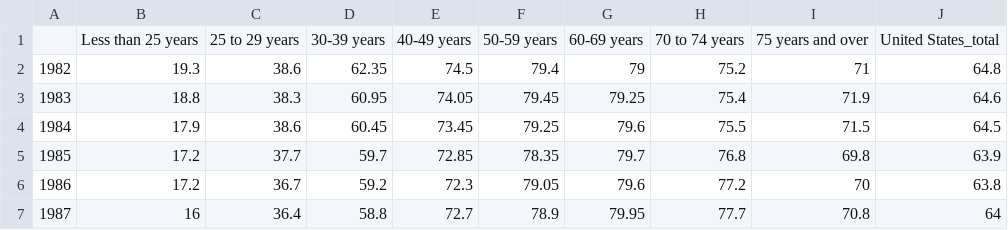
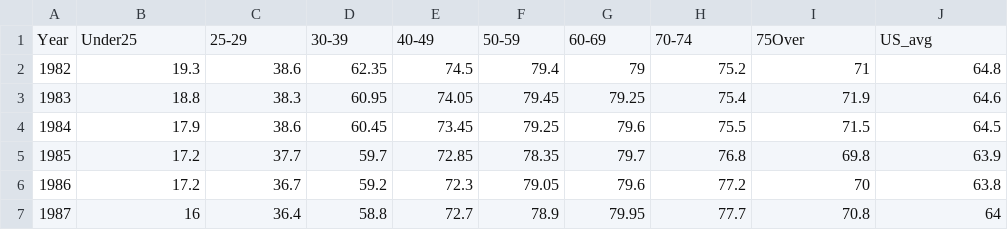
Before and after one commit to yingzh27/NarrativeVisProj, a CSV file: Data/ageGroup.csv, drawn as a sheet; only a part is shown; removed rows and columns are numbered as before the commit, all else as after; the diff names each change by its address in the sheet, - before the commit and + after, or states it on an @@ line.

Commit message:
Update ageGroup.csv

```diff
--- a/Data/ageGroup.csv
+++ b/Data/ageGroup.csv
-row 1:  | Less than 25 years | 25 to 29 years | 30-39 years | 40-49 years | 50-59 years | 60-69 years | 70 to 74 years | 75 years and over | United States_total
+row 1: Year | Under25 | 25-29 | 30-39 | 40-49 | 50-59 | 60-69 | 70-74 | 75Over | US_avg
```
